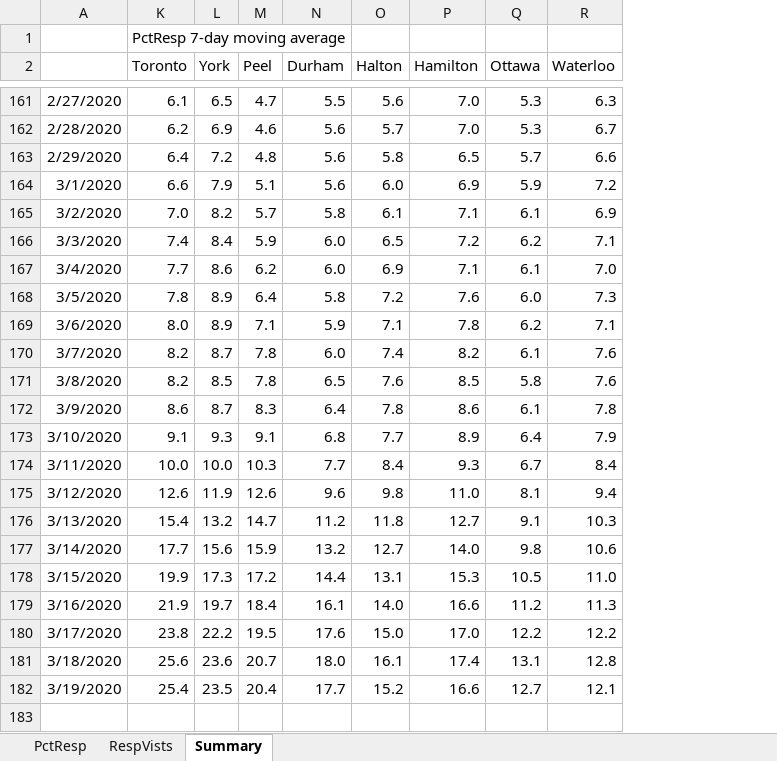
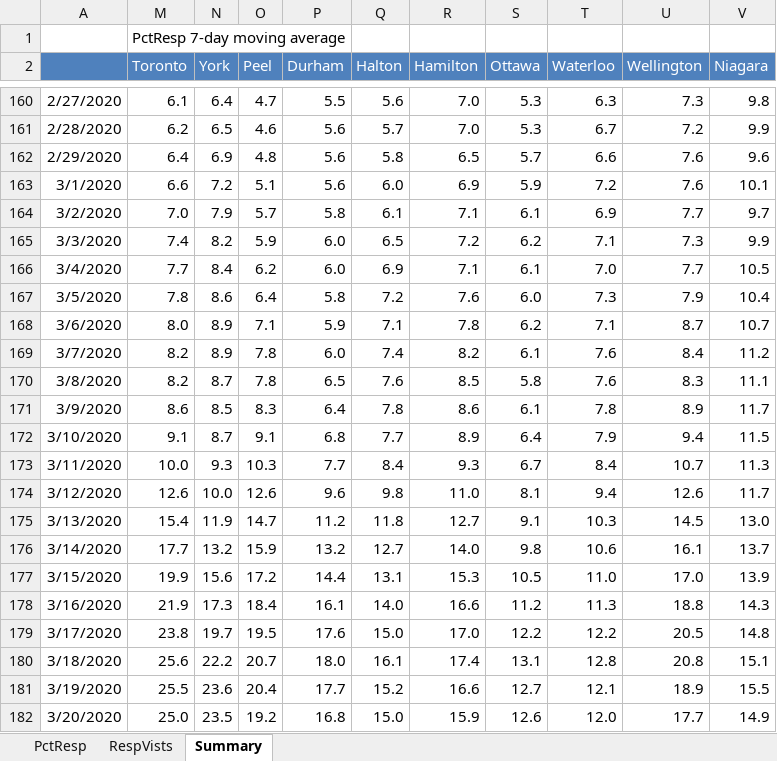
Before and after one commit to drpritch/ilimapper-scrape, an Excel workbook: ilimapper.xlsx, sheet Summary, drawn as a sheet; only a part is shown, gaps mark what is left out; values as stored, in another font and other column widths than the file's, no borders; charts and pictures not drawn; addresses are those after the commit; the diff covers the shown part only; the diff names each change by its address in the sheet, - before the commit and + after, or states it on an @@ line.

```diff
--- a/ilimapper.xlsx (sheet Summary)
+++ b/ilimapper.xlsx (sheet Summary)
+column U (Wellington), rows 160-181: 7.3 | 7.2 | 7.6 | 7.6 | 7.7 | 7.3 | 7.7 | 7.9 | 8.7 | 8.4 | 8.3 | 8.9 | 9.4 | 10.7 | 12.6 | 14.5 | 16.1 | 17.0 | 18.8 | 20.5 | 20.8 | 18.9
+column V (Niagara), rows 160-181: 9.8 | 9.9 | 9.6 | 10.1 | 9.7 | 9.9 | 10.5 | 10.4 | 10.7 | 11.2 | 11.1 | 11.7 | 11.5 | 11.3 | 11.7 | 13.0 | 13.7 | 13.9 | 14.3 | 14.8 | 15.1 | 15.5
-A2 fill: none
+A2 fill: #4F81BD
@@ M2:T2 fill: none → #4F81BD, text colour: black → #FFFFFF @@
-N160 (York): 6.5
+N160 (York): 6.4
-N161 (York): 6.9
+N161 (York): 6.5
-N162 (York): 7.2
+N162 (York): 6.9
-N163 (York): 7.9
+N163 (York): 7.2
-N164 (York): 8.2
+N164 (York): 7.9
-N165 (York): 8.4
+N165 (York): 8.2
-N166 (York): 8.6
+N166 (York): 8.4
-N167 (York): 8.9
+N167 (York): 8.6
-N169 (York): 8.7
+N169 (York): 8.9
-N170 (York): 8.5
+N170 (York): 8.7
-N171 (York): 8.7
+N171 (York): 8.5
-N172 (York): 9.3
+N172 (York): 8.7
-N173 (York): 10.0
+N173 (York): 9.3
-N174 (York): 11.9
+N174 (York): 10.0
-N175 (York): 13.2
+N175 (York): 11.9
-N176 (York): 15.6
+N176 (York): 13.2
-N177 (York): 17.3
+N177 (York): 15.6
-N178 (York): 19.7
+N178 (York): 17.3
-N179 (York): 22.2
+N179 (York): 19.7
-N180 (York): 23.6
+N180 (York): 22.2
-M181 (Toronto): 25.4
+M181 (Toronto): 25.5
-N181 (York): 23.5
+N181 (York): 23.6
+row 182: 3/20/2020 | 25.0 | 23.5 | 19.2 | 16.8 | 15.0 | 15.9 | 12.6 | 12.0 | 17.7 | 14.9
```
Also changed, not shown: 23 edited cells elsewhere in this sheet, sheet PctResp, sheet RespVists, formulas that keep their value, hidden cells, charts or pictures, 40 other files.
